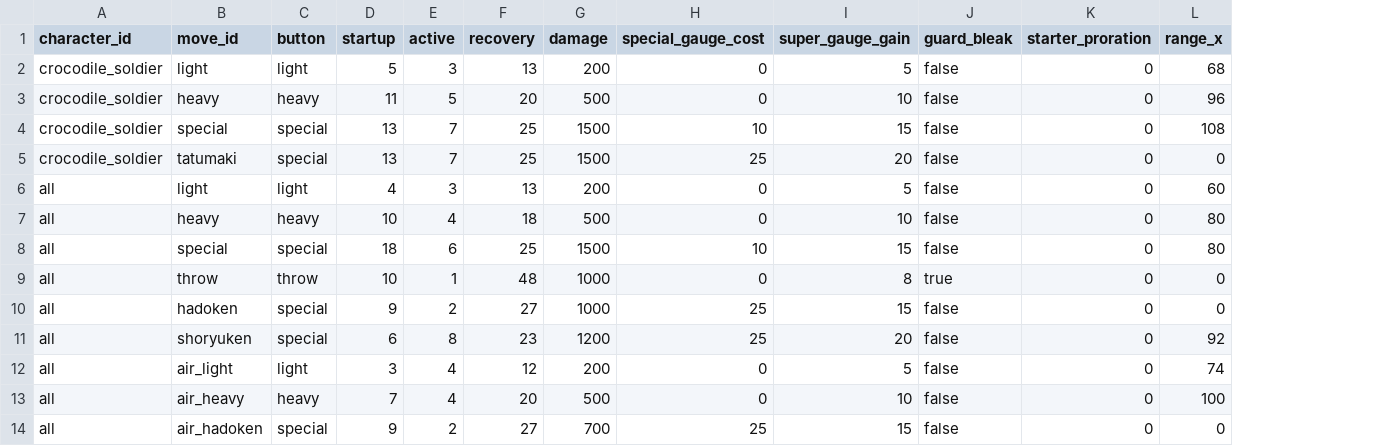
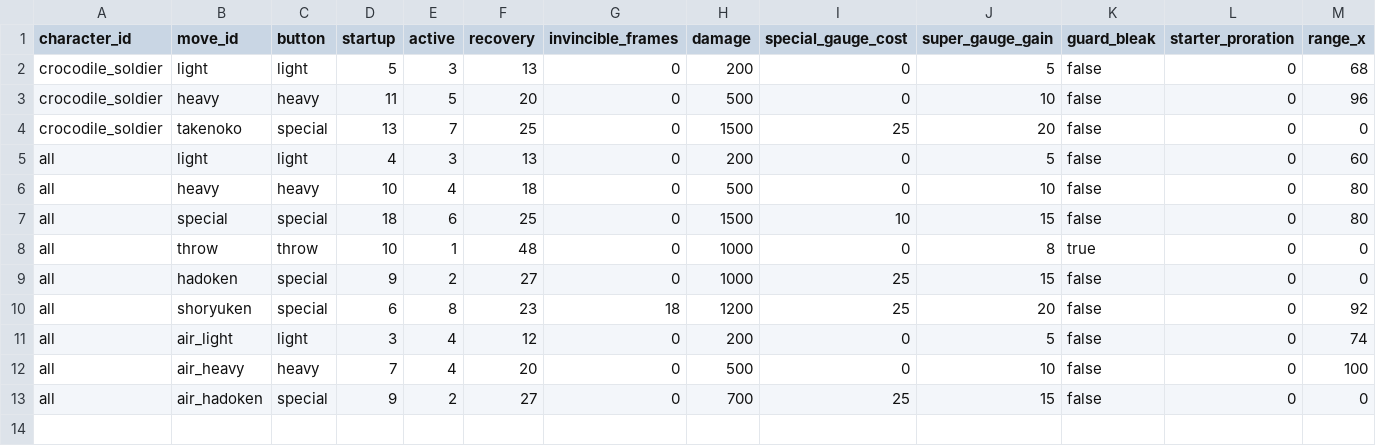
Before and after one commit to Takepath/FightingGame2D, a CSV file: FightingGame2D/public/data/moves.csv, drawn as a sheet; only a part is shown; removed rows and columns are numbered as before the commit, all else as after; rows hold the shown columns only; the diff names each change by its address in the sheet, - before the commit and + after, or states it on an @@ line.

Commit message:
feat: moves.csvに無敵フレームを追加し、技の互換性を保つための処理を実装

```diff
--- a/FightingGame2D/public/data/moves.csv
+++ b/FightingGame2D/public/data/moves.csv
+column G (invincible_frames), rows 2-13: 0 | 0 | 0 | 0 | 0 | 0 | 0 | 0 | 18 | 0 | 0 | 0
-row 4: crocodile_soldier | special | special | 13 | 7 | 25 | 1500 | 10 | 15 | false | 0 | 108
-B4 (move_id): tatumaki
+B4 (move_id): takenoko
```
Also changed, not shown: FightingGame2D/public/data/characters.csv, 6 other files.
